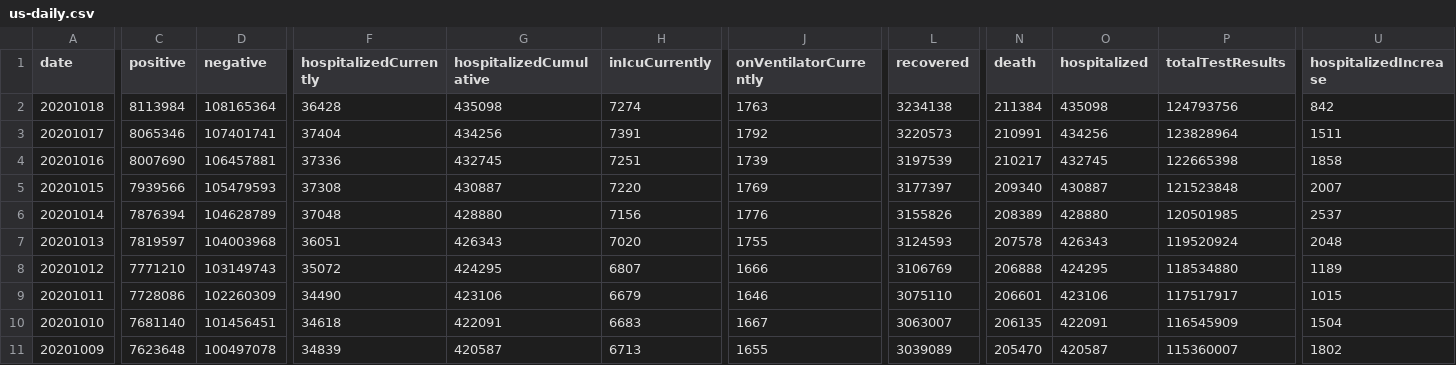
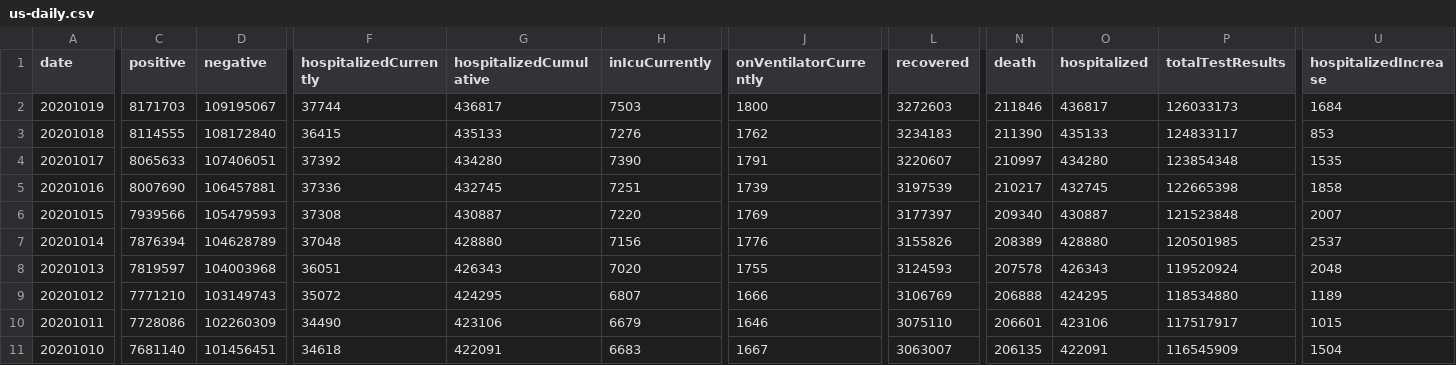
Before and after one commit to danap/ajqvue-covid19-tracking-db, a CSV file: data/us-daily/us-daily.csv, drawn as a sheet; only a part is shown, gaps mark what is left out; the shorter side is filled out with more unchanged rows; addresses are those after the commit; rows hold the shown columns only; the diff covers the shown part only; the diff names each change by its address in the sheet, - before the commit and + after, or states it on an @@ line.

```diff
--- a/data/us-daily/us-daily.csv
+++ b/data/us-daily/us-daily.csv
+row 2: 20201019 | 8171703 | 109195067 | 37744 | 436817 | 7503 | 1800 | 3272603 | 211846 | 436817 | 126033173 | 1684
-C3 (positive): 8113984
+C3 (positive): 8114555
-D3 (negative): 108165364
+D3 (negative): 108172840
-F3 (hospitalizedCurrently): 36428
+F3 (hospitalizedCurrently): 36415
-G3 (hospitalizedCumulative): 435098
+G3 (hospitalizedCumulative): 435133
-H3 (inIcuCurrently): 7274
+H3 (inIcuCurrently): 7276
-J3 (onVentilatorCurrently): 1763
+J3 (onVentilatorCurrently): 1762
-L3 (recovered): 3234138
+L3 (recovered): 3234183
-N3 (death): 211384
+N3 (death): 211390
-O3 (hospitalized): 435098
+O3 (hospitalized): 435133
-P3 (totalTestResults): 124793756
+P3 (totalTestResults): 124833117
-U3 (hospitalizedIncrease): 842
+U3 (hospitalizedIncrease): 853
-C4 (positive): 8065346
+C4 (positive): 8065633
-D4 (negative): 107401741
+D4 (negative): 107406051
-F4 (hospitalizedCurrently): 37404
+F4 (hospitalizedCurrently): 37392
-G4 (hospitalizedCumulative): 434256
+G4 (hospitalizedCumulative): 434280
-H4 (inIcuCurrently): 7391
+H4 (inIcuCurrently): 7390
-J4 (onVentilatorCurrently): 1792
+J4 (onVentilatorCurrently): 1791
-L4 (recovered): 3220573
+L4 (recovered): 3220607
-N4 (death): 210991
+N4 (death): 210997
-O4 (hospitalized): 434256
+O4 (hospitalized): 434280
-P4 (totalTestResults): 123828964
+P4 (totalTestResults): 123854348
-U4 (hospitalizedIncrease): 1511
+U4 (hospitalizedIncrease): 1535
```
Also changed, not shown: 9 edited cells elsewhere in this file, data/us-daily/us-daily-01.csv, 3 other files.
